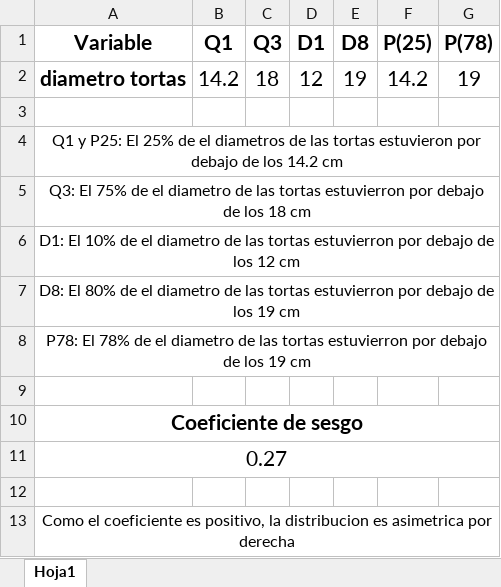
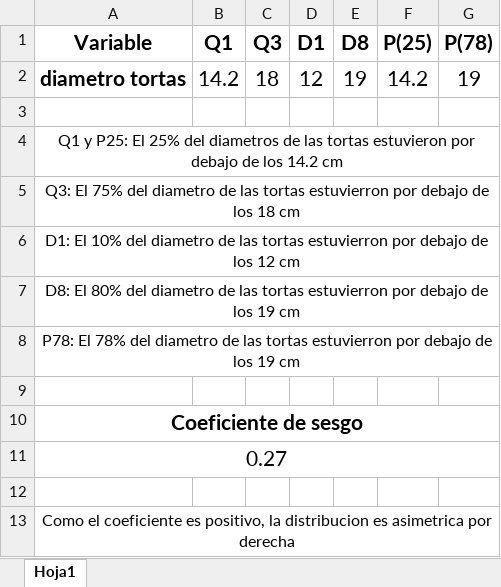
Before and after one commit to Gonzze-dev/Prob-y-Estadistica, an Excel workbook: ACTIVIDADES/ACTIVIDAD 4/Ejercicio 13.6 y 13.7.xlsx, sheet Hoja1, drawn as a sheet; values as stored, in another font and other column widths than the file's, no borders; the diff names each change by its address in the sheet, - before the commit and + after, or states it on an @@ line.

Commit message:
tps terminados

```diff
--- a/ACTIVIDADES/ACTIVIDAD 4/Ejercicio 13.6 y 13.7.xlsx (sheet Hoja1)
+++ b/ACTIVIDADES/ACTIVIDAD 4/Ejercicio 13.6 y 13.7.xlsx (sheet Hoja1)
-A4 (Variable): …El 25% de el diametros de…
+A4 (Variable): …El 25% del diametros de…
-A5 (Variable): …El 75% de el diametro de…
+A5 (Variable): …El 75% del diametro de…
-A6 (Variable): …El 10% de el diametro de…
+A6 (Variable): …El 10% del diametro de…
-A7 (Variable): …El 80% de el diametro de…
+A7 (Variable): …El 80% del diametro de…
-A8 (Variable): …El 78% de el diametro de…
+A8 (Variable): …El 78% del diametro de…
```
